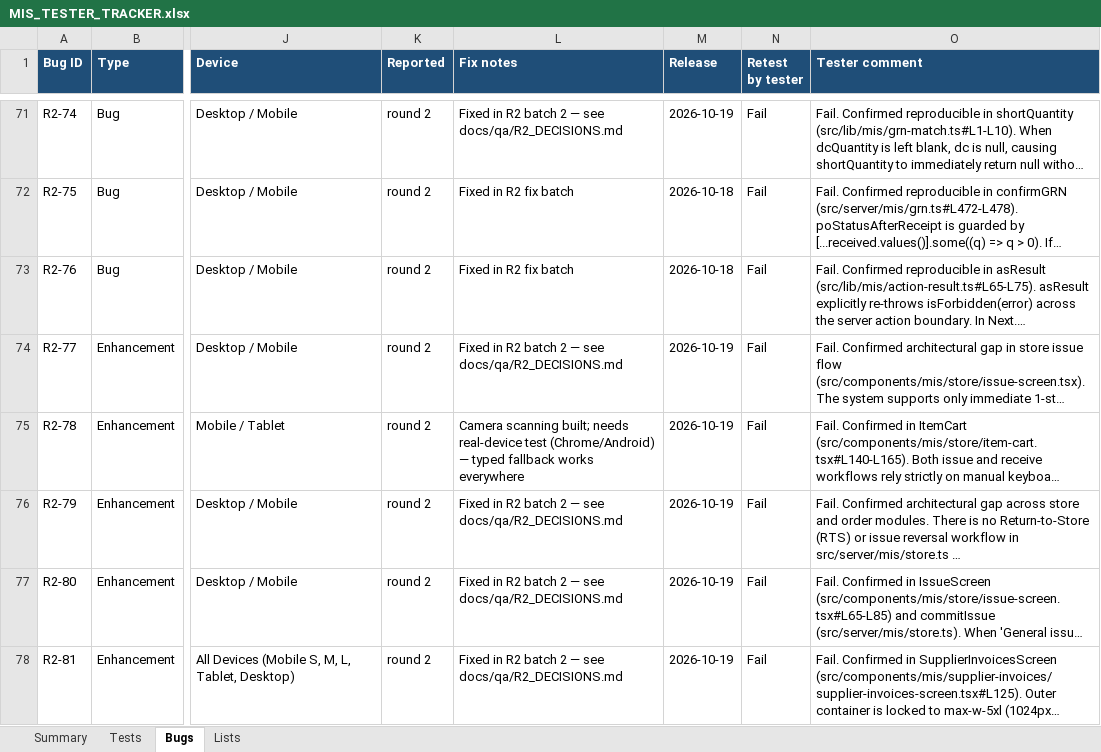
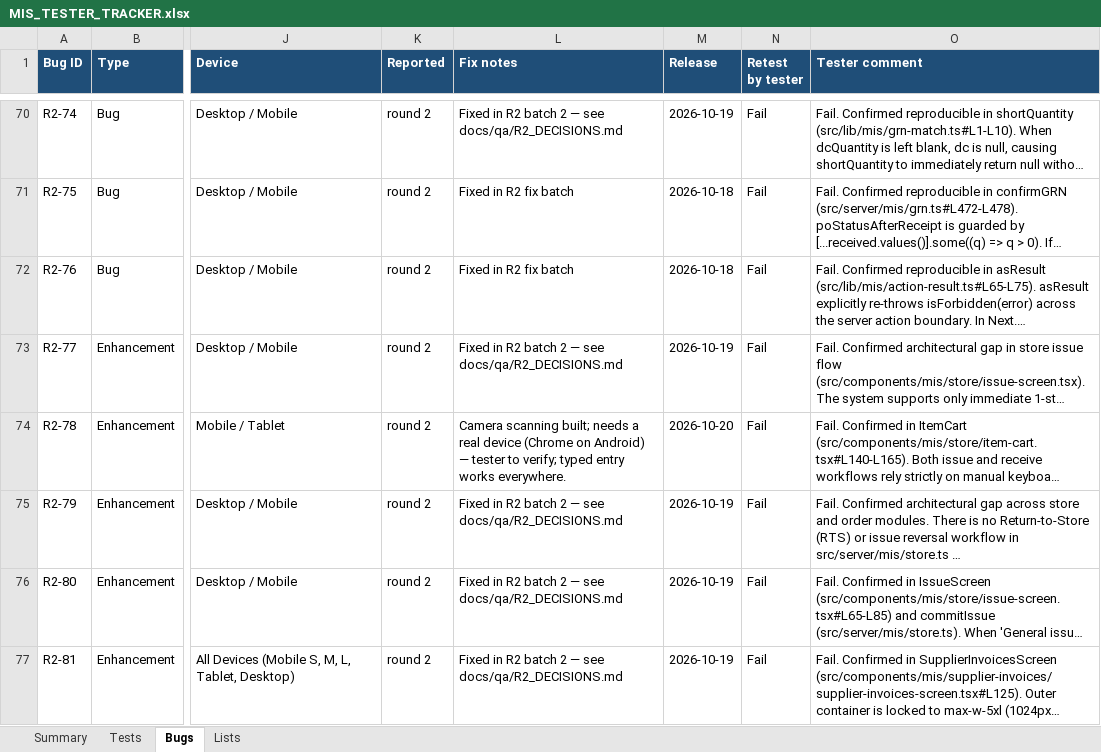
Before and after one commit to yashbank/workspaceArjun, an Excel workbook: docs/qa/MIS_TESTER_TRACKER.xlsx, sheet Bugs, drawn as a sheet; only a part is shown, gaps mark what is left out; long unchanged cells end in …; values as stored, in another font and other column widths than the file's, no borders; addresses are those after the commit; the diff covers the shown part only; the diff names each change by its address in the sheet, - before the commit and + after, or states it on an @@ line.

```diff
--- a/docs/qa/MIS_TESTER_TRACKER.xlsx (sheet Bugs)
+++ b/docs/qa/MIS_TESTER_TRACKER.xlsx (sheet Bugs)
-L74 (Fix notes): …built; needs real-device test (Chrome/Android) — typed fallback works everywhere
+L74 (Fix notes): …built; needs a real device (Chrome on Android) — tester to verify; typed entry works everywhere.
-M74 (Release): 2026-10-19
+M74 (Release): 2026-10-20
```
Also changed, not shown: 1 removed row and 11 edited cells elsewhere in this sheet, sheet Tests, 37 other files.
